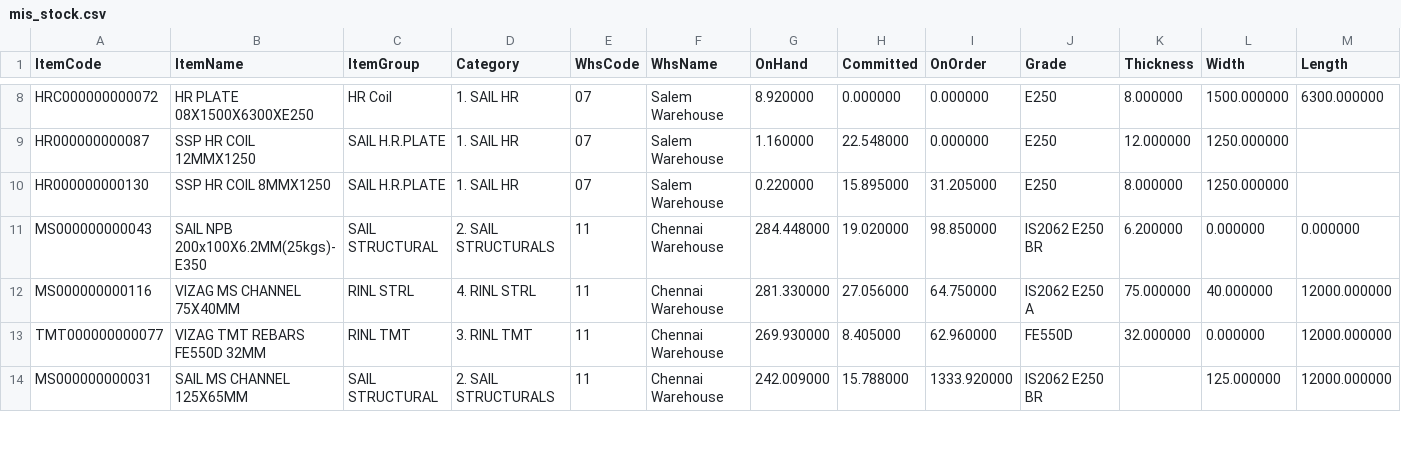
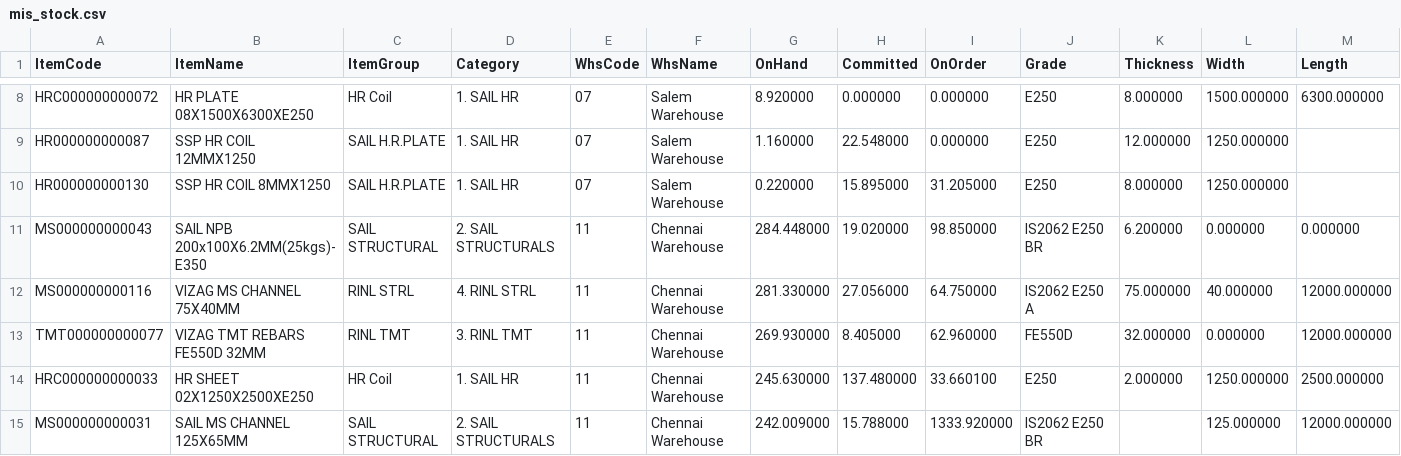
Before and after one commit to BSC23609/bsc-stock-data, a CSV file: mis_stock.csv, drawn as a sheet; only a part is shown, gaps mark what is left out; the diff covers the shown part only; the diff names each change by its address in the sheet, - before the commit and + after, or states it on an @@ line.

```diff
--- a/mis_stock.csv
+++ b/mis_stock.csv
+row 14: HRC000000000033 | HR SHEET 02X1250X2500XE250 | HR Coil | 1. SAIL HR | 11 | Chennai Warehouse | 245.630000 | 137.480000 | 33.660100 | E250 | 2.000000 | 1250.000000 | 2500.000000
```
Also changed, not shown: 1 added row, 2 removed rows and 3 edited cells elsewhere in this file, mis_purchase.csv, plates.csv, 2 other files.
